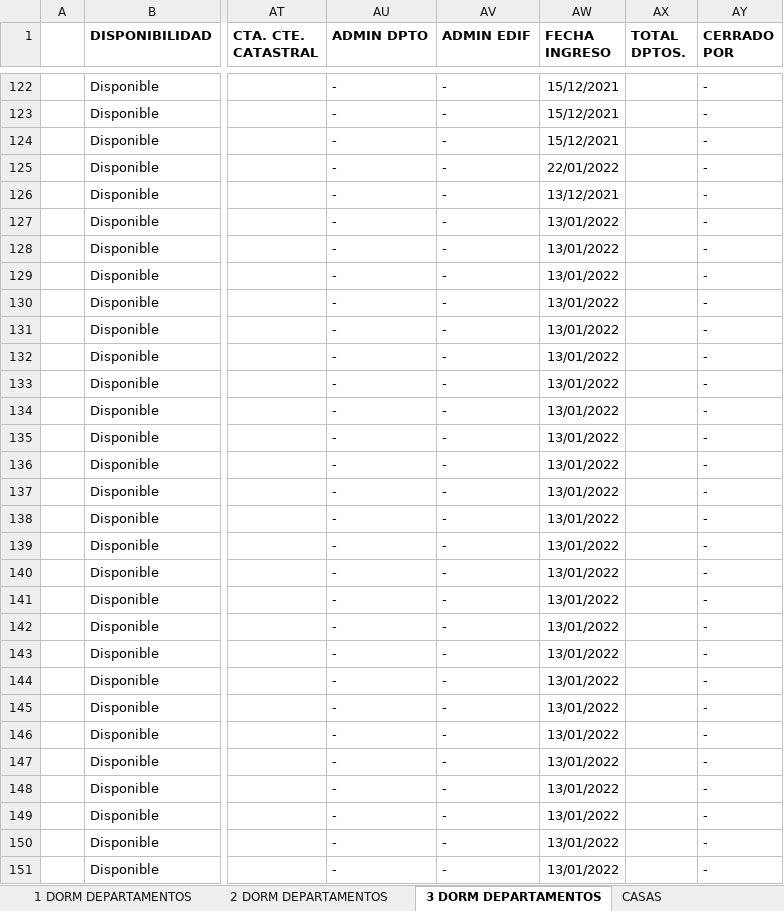
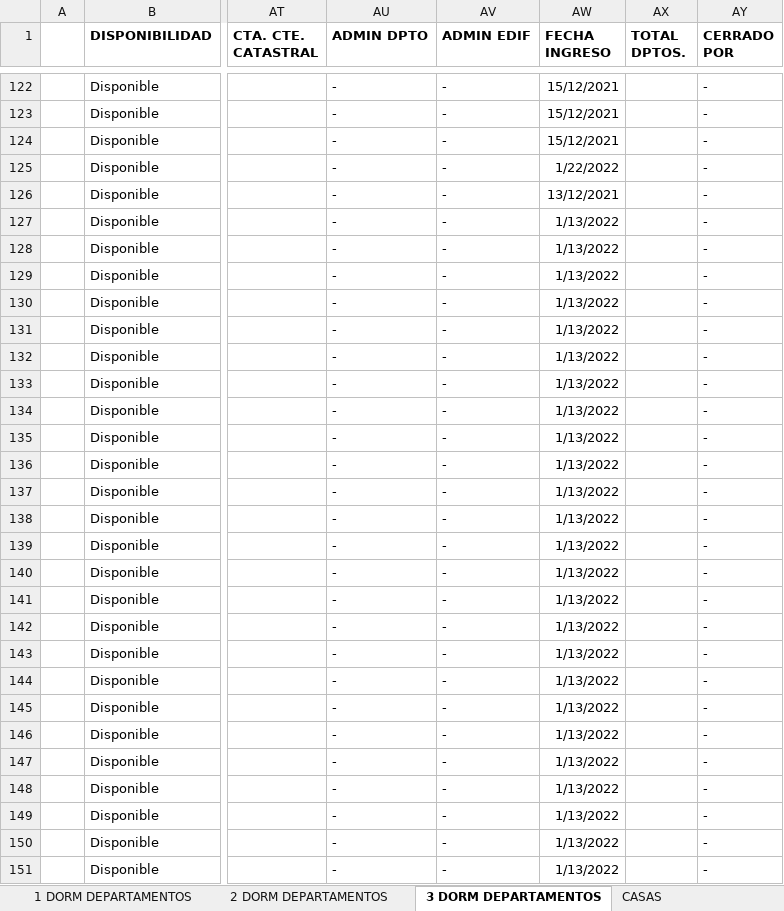
Before and after one commit to joelcenturion/cargar, an Excel workbook: PROPIVER_INMUEBLES.xlsx, sheet 3 DORM DEPARTAMENTOS, drawn as a sheet; only a part is shown, gaps mark what is left out; values as stored, in another font and other column widths than the file's, no borders; charts and pictures not drawn; the diff covers the shown part only; the diff names each change by its address in the sheet, - before the commit and + after, or states it on an @@ line.

```diff
--- a/PROPIVER_INMUEBLES.xlsx (sheet 3 DORM DEPARTAMENTOS)
+++ b/PROPIVER_INMUEBLES.xlsx (sheet 3 DORM DEPARTAMENTOS)
-AW125 (FECHA INGRESO): 22/01/2022
+AW125 (FECHA INGRESO): 1/22/2022
-AW127:AW151 (FECHA INGRESO): 13/01/2022
+AW127:AW151 (FECHA INGRESO): 1/13/2022
```
Also changed, not shown: 49 edited cells elsewhere in this sheet, sheet 1 DORM DEPARTAMENTOS, sheet 2 DORM DEPARTAMENTOS, sheet MONOAMBIENTES, sheet TERRENOS, sheet DUPLEX, sheet OFICINAS, 5 more sheets, charts or pictures, datos.xlsx, 4 other files.
